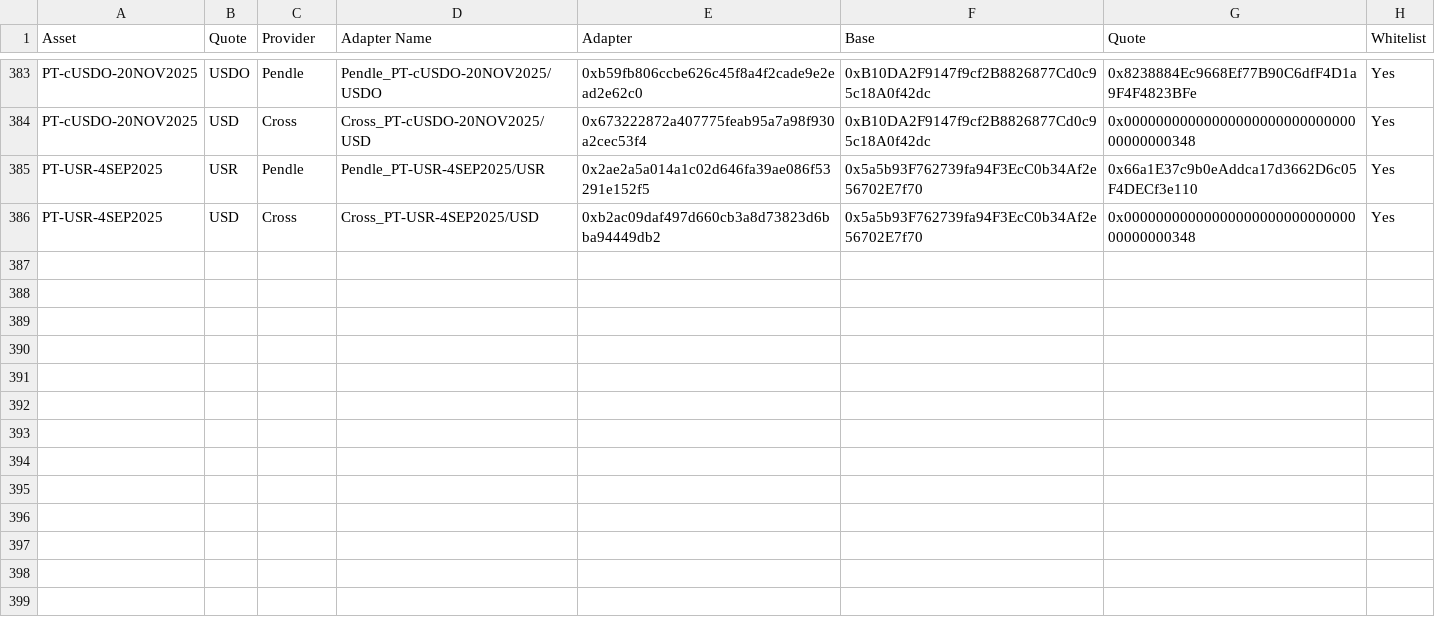
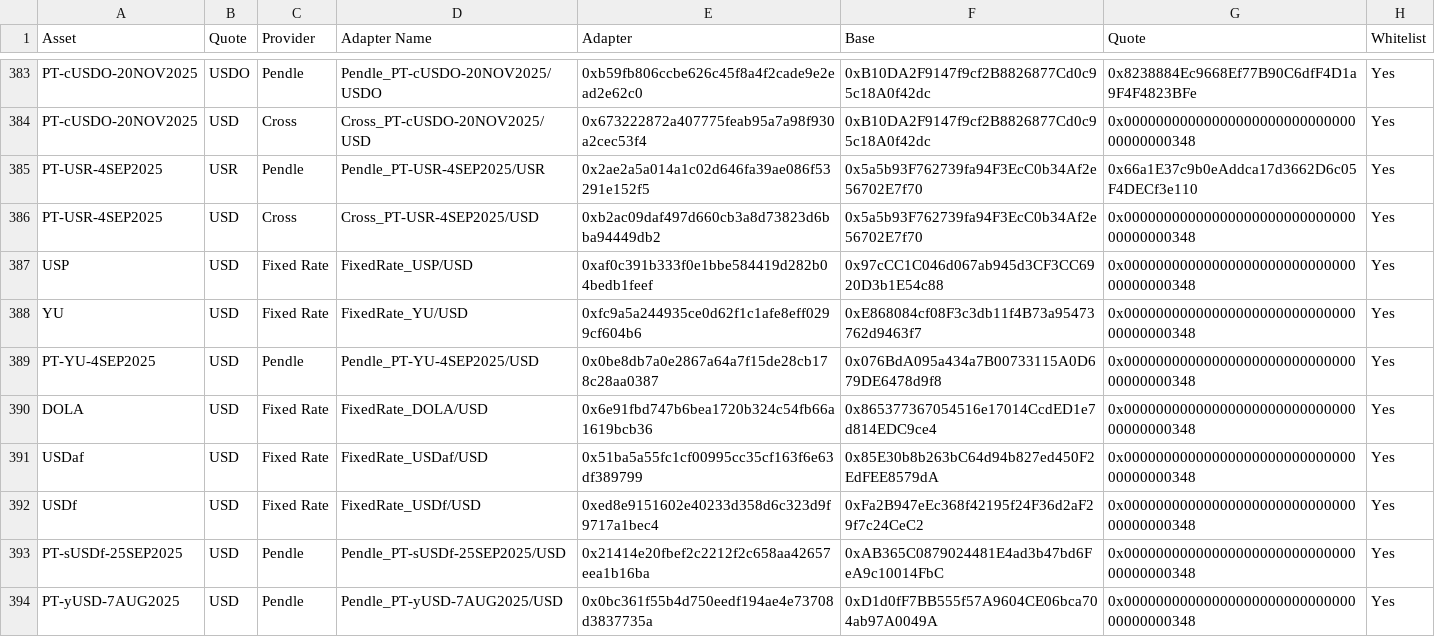
Before and after one commit to euler-xyz/euler-interfaces, a CSV file: addresses/1/OracleAdaptersAddresses.csv, drawn as a sheet; only a part is shown, gaps mark what is left out; the diff names each change by its address in the sheet, - before the commit and + after, or states it on an @@ line.

Commit message:
feat: frontier oracles on eth
Signed-off-by: totomanov <63903313+totomanov@users.noreply.github.com>

```diff
--- a/addresses/1/OracleAdaptersAddresses.csv
+++ b/addresses/1/OracleAdaptersAddresses.csv
+row 387: USP | USD | Fixed Rate | FixedRate_USP/USD | 0xaf0c391b333f0e1bbe584419d282b04bedb1feef | 0x97cCC1C046d067ab945d3CF3CC6920D3b1E54c88 | 0x0000000000000000000000000000000000000348 | Yes
+row 388: YU | USD | Fixed Rate | FixedRate_YU/USD | 0xfc9a5a244935ce0d62f1c1afe8eff0299cf604b6 | 0xE868084cf08F3c3db11f4B73a95473762d9463f7 | 0x0000000000000000000000000000000000000348 | Yes
+row 389: PT-YU-4SEP2025 | USD | Pendle | Pendle_PT-YU-4SEP2025/USD | 0x0be8db7a0e2867a64a7f15de28cb178c28aa0387 | 0x076BdA095a434a7B00733115A0D679DE6478d9f8 | 0x0000000000000000000000000000000000000348 | Yes
+row 390: DOLA | USD | Fixed Rate | FixedRate_DOLA/USD | 0x6e91fbd747b6bea1720b324c54fb66a1619bcb36 | 0x865377367054516e17014CcdED1e7d814EDC9ce4 | 0x0000000000000000000000000000000000000348 | Yes
+row 391: USDaf | USD | Fixed Rate | FixedRate_USDaf/USD | 0x51ba5a55fc1cf00995cc35cf163f6e63df389799 | 0x85E30b8b263bC64d94b827ed450F2EdFEE8579dA | 0x0000000000000000000000000000000000000348 | Yes
+row 392: USDf | USD | Fixed Rate | FixedRate_USDf/USD | 0xed8e9151602e40233d358d6c323d9f9717a1bec4 | 0xFa2B947eEc368f42195f24F36d2aF29f7c24CeC2 | 0x0000000000000000000000000000000000000348 | Yes
+row 393: PT-sUSDf-25SEP2025 | USD | Pendle | Pendle_PT-sUSDf-25SEP2025/USD | 0x21414e20fbef2c2212f2c658aa42657eea1b16ba | 0xAB365C0879024481E4ad3b47bd6FeA9c10014FbC | 0x0000000000000000000000000000000000000348 | Yes
+row 394: PT-yUSD-7AUG2025 | USD | Pendle | Pendle_PT-yUSD-7AUG2025/USD | 0x0bc361f55b4d750eedf194ae4e73708d3837735a | 0xD1d0fF7BB555f57A9604CE06bca704ab97A0049A | 0x0000000000000000000000000000000000000348 | Yes
```
